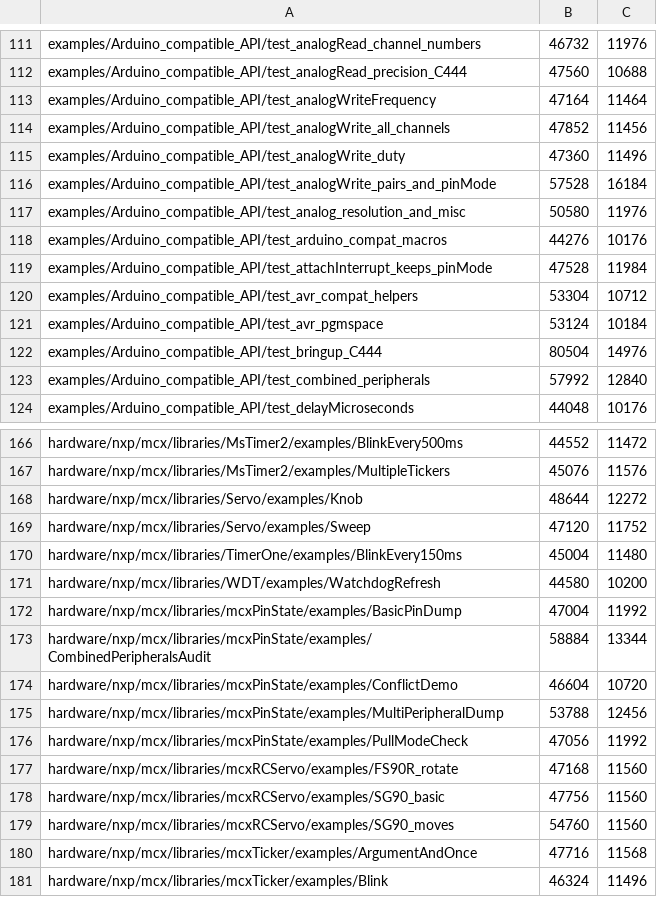
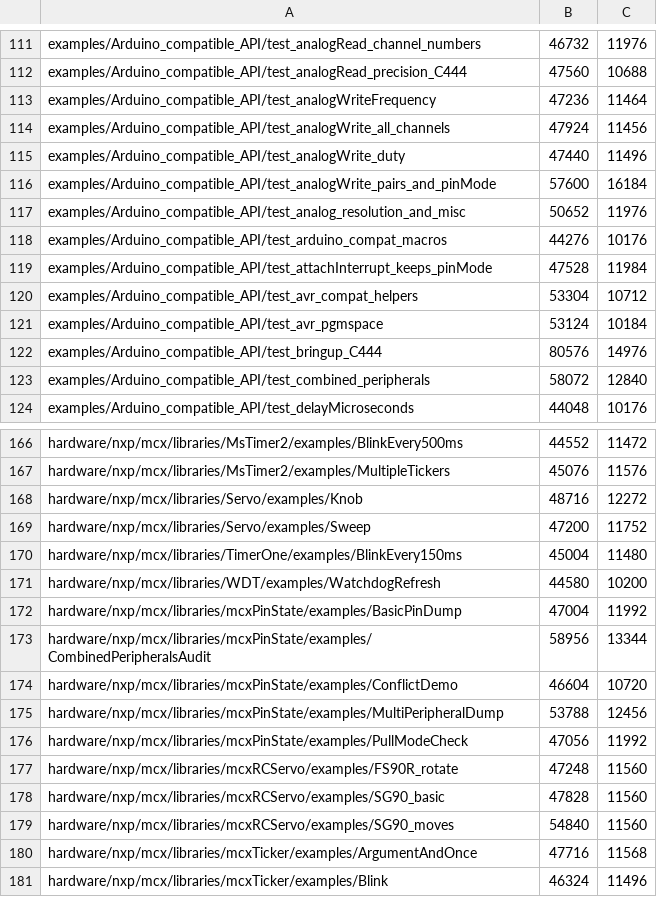
Before and after one commit to teddokano/mcx-arduino-core, a TSV file: .github/sizes/frdm_mcxc444.tsv, drawn as a sheet; only a part is shown, gaps mark what is left out; the diff covers the shown part only.

```diff
--- a/.github/sizes/frdm_mcxc444.tsv
+++ b/.github/sizes/frdm_mcxc444.tsv
@@ -112,7 +112,7 @@ examples/Arduino_compatible_API/test_analogRead_channel_numbers	46732	11976
 examples/Arduino_compatible_API/test_analogRead_precision_C444	47560	10688
-examples/Arduino_compatible_API/test_analogWriteFrequency	47164	11464
-examples/Arduino_compatible_API/test_analogWrite_all_channels	47852	11456
-examples/Arduino_compatible_API/test_analogWrite_duty	47360	11496
-examples/Arduino_compatible_API/test_analogWrite_pairs_and_pinMode	57528	16184
-examples/Arduino_compatible_API/test_analog_resolution_and_misc	50580	11976
+examples/Arduino_compatible_API/test_analogWriteFrequency	47236	11464
+examples/Arduino_compatible_API/test_analogWrite_all_channels	47924	11456
+examples/Arduino_compatible_API/test_analogWrite_duty	47440	11496
+examples/Arduino_compatible_API/test_analogWrite_pairs_and_pinMode	57600	16184
+examples/Arduino_compatible_API/test_analog_resolution_and_misc	50652	11976
 examples/Arduino_compatible_API/test_arduino_compat_macros	44276	10176
@@ -121,4 +121,4 @@ examples/Arduino_compatible_API/test_avr_compat_helpers	53304	10712
 examples/Arduino_compatible_API/test_avr_pgmspace	53124	10184
-examples/Arduino_compatible_API/test_bringup_C444	80504	14976
-examples/Arduino_compatible_API/test_combined_peripherals	57992	12840
+examples/Arduino_compatible_API/test_bringup_C444	80576	14976
+examples/Arduino_compatible_API/test_combined_peripherals	58072	12840
 examples/Arduino_compatible_API/test_delayMicroseconds	44048	10176
@@ -167,4 +167,4 @@ hardware/nxp/mcx/libraries/MsTimer2/examples/BlinkEvery500ms	44552	11472
 hardware/nxp/mcx/libraries/MsTimer2/examples/MultipleTickers	45076	11576
-hardware/nxp/mcx/libraries/Servo/examples/Knob	48644	12272
-hardware/nxp/mcx/libraries/Servo/examples/Sweep	47120	11752
+hardware/nxp/mcx/libraries/Servo/examples/Knob	48716	12272
+hardware/nxp/mcx/libraries/Servo/examples/Sweep	47200	11752
 hardware/nxp/mcx/libraries/TimerOne/examples/BlinkEvery150ms	45004	11480
@@ -172,3 +172,3 @@ hardware/nxp/mcx/libraries/WDT/examples/WatchdogRefresh	44580	10200
 hardware/nxp/mcx/libraries/mcxPinState/examples/BasicPinDump	47004	11992
-hardware/nxp/mcx/libraries/mcxPinState/examples/CombinedPeripheralsAudit	58884	13344
+hardware/nxp/mcx/libraries/mcxPinState/examples/CombinedPeripheralsAudit	58956	13344
 hardware/nxp/mcx/libraries/mcxPinState/examples/ConflictDemo	46604	10720
@@ -176,5 +176,5 @@ hardware/nxp/mcx/libraries/mcxPinState/examples/MultiPeripheralDump	53788	12456
 hardware/nxp/mcx/libraries/mcxPinState/examples/PullModeCheck	47056	11992
-hardware/nxp/mcx/libraries/mcxRCServo/examples/FS90R_rotate	47168	11560
-hardware/nxp/mcx/libraries/mcxRCServo/examples/SG90_basic	47756	11560
-hardware/nxp/mcx/libraries/mcxRCServo/examples/SG90_moves	54760	11560
+hardware/nxp/mcx/libraries/mcxRCServo/examples/FS90R_rotate	47248	11560
+hardware/nxp/mcx/libraries/mcxRCServo/examples/SG90_basic	47828	11560
+hardware/nxp/mcx/libraries/mcxRCServo/examples/SG90_moves	54840	11560
 hardware/nxp/mcx/libraries/mcxTicker/examples/ArgumentAndOnce	47716	11568
```
Also changed, not shown: 10 edited cells elsewhere in this file, 11 other files.
